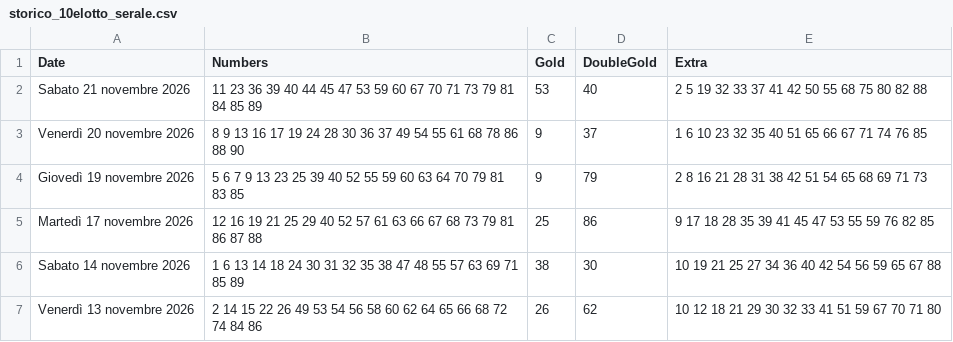
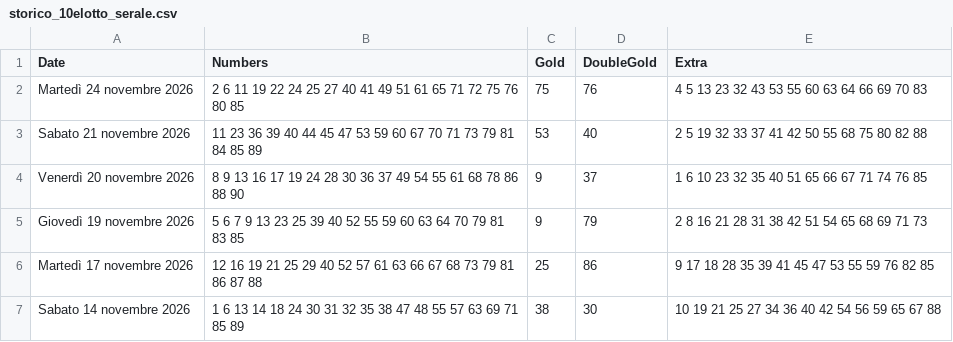
Before and after one commit to ilCamillo/lotto-serale-data, a CSV file: storico_10elotto_serale.csv, drawn as a sheet; only a part is shown; the shorter side is filled out with more unchanged rows.

```diff
--- a/storico_10elotto_serale.csv
+++ b/storico_10elotto_serale.csv
@@ -1,2 +1,3 @@
 Date;Numbers;Gold;DoubleGold;Extra
+Martedì 24 novembre 2026;2 6 11 19 22 24 25 27 40 41 49 51 61 65 71 72 75 76 80 85;75;76;4 5 13 23 32 43 53 55 60 63 64 66 69 70 83
 Sabato 21 novembre 2026;11 23 36 39 40 44 45 47 53 59 60 67 70 71 73 79 81 84 85 89;53;40;2 5 19 32 33 37 41 42 50 55 68 75 80 82 88
```
Also changed, not shown: 1 other file.
